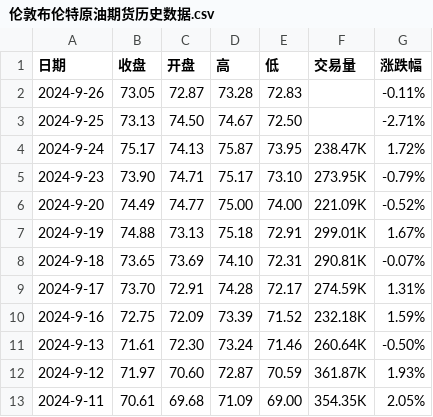
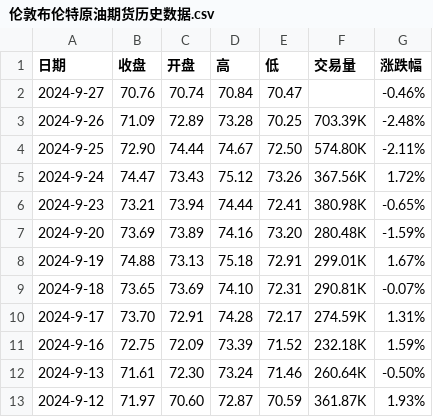
Before and after one commit to huanhuanbass/Bunker, a CSV file: 伦敦布伦特原油期货历史数据.csv, drawn as a sheet; only a part is shown; the shorter side is filled out with more unchanged rows.

```diff
--- a/伦敦布伦特原油期货历史数据.csv
+++ b/伦敦布伦特原油期货历史数据.csv
@@ -1,7 +1,8 @@
 "日期","收盘","开盘","高","低","交易量","涨跌幅"
-"2024-9-26","73.05","72.87","73.28","72.83","","-0.11%"
-"2024-9-25","73.13","74.50","74.67","72.50","","-2.71%"
-"2024-9-24","75.17","74.13","75.87","73.95","238.47K","1.72%"
-"2024-9-23","73.90","74.71","75.17","73.10","273.95K","-0.79%"
-"2024-9-20","74.49","74.77","75.00","74.00","221.09K","-0.52%"
+"2024-9-27","70.76","70.74","70.84","70.47","","-0.46%"
+"2024-9-26","71.09","72.89","73.28","70.25","703.39K","-2.48%"
+"2024-9-25","72.90","74.44","74.67","72.50","574.80K","-2.11%"
+"2024-9-24","74.47","73.43","75.12","73.26","367.56K","1.72%"
+"2024-9-23","73.21","73.94","74.44","72.41","380.98K","-0.65%"
+"2024-9-20","73.69","73.89","74.16","73.20","280.48K","-1.59%"
 "2024-9-19","74.88","73.13","75.18","72.91","299.01K","1.67%"
```
Also changed, not shown: WTI原油期货历史数据.csv.
